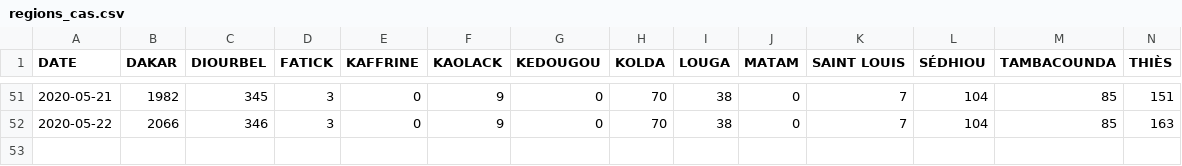
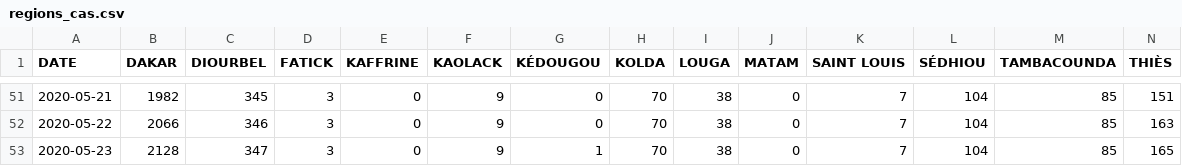
Before and after one commit to senegalouvert/COVID-19, a CSV file: data/regions_cas.csv, drawn as a sheet; only a part is shown, gaps mark what is left out; rows hold the shown columns only; the diff names each change by its address in the sheet, - before the commit and + after, or states it on an @@ line.

Commit message:
mise a jour des données 2020-05-23

```diff
--- a/data/regions_cas.csv
+++ b/data/regions_cas.csv
-G1: KEDOUGOU
+G1: KÉDOUGOU
+row 53: 2020-05-23 | 2128 | 347 | 3 | 0 | 9 | 1 | 70 | 38 | 0 | 7 | 104 | 85 | 165
```
